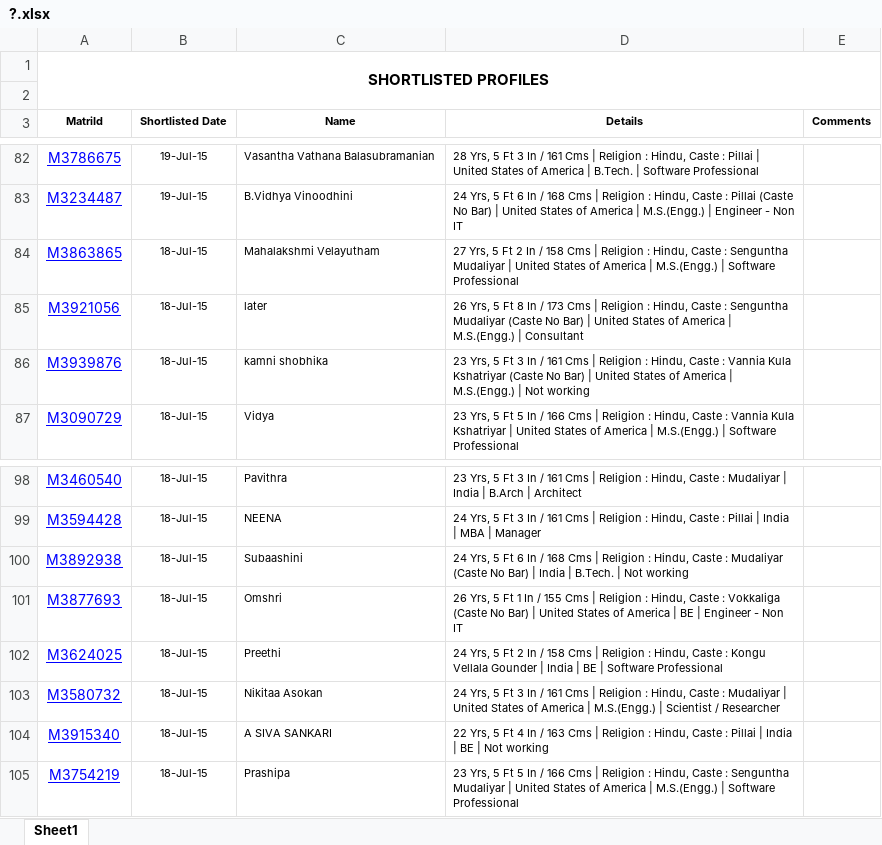
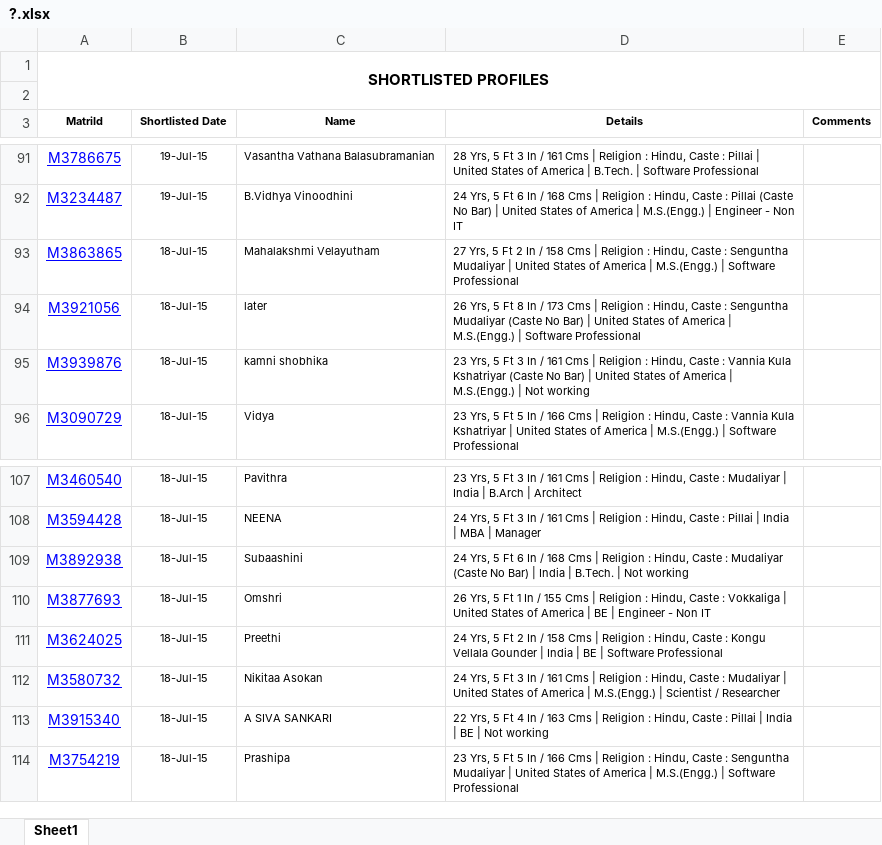
Before and after one commit to venkatasubramani/nightmare, an Excel workbook: assets/?.xlsx, sheet Sheet1, drawn as a sheet; only a part is shown, gaps mark what is left out; values as stored, in another font and other column widths than the file's, no borders; addresses are those after the commit; the diff covers the shown part only; the diff names each change by its address in the sheet, - before the commit and + after, or states it on an @@ line.

```diff
--- a/assets/?.xlsx (sheet Sheet1)
+++ b/assets/?.xlsx (sheet Sheet1)
-D94 (Details): …M.S.(Engg.) | Consultant
+D94 (Details): …M.S.(Engg.) | Software Professional
-D110 (Details): …: Vokkaliga (Caste No Bar) | United…
+D110 (Details): …: Vokkaliga | United…
```
Also changed, not shown: 10 added rows, 1 removed row and 2 edited cells elsewhere in this sheet, 14 other files.
